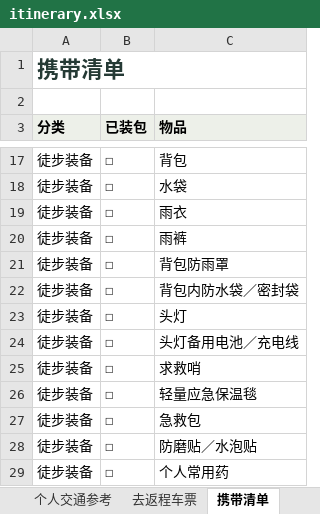
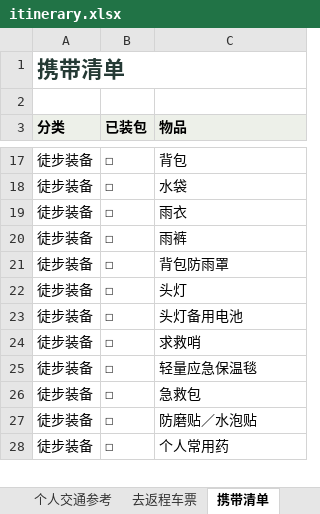
Before and after one commit to poseidon-flechazo/kumano-kodo, an Excel workbook: itinerary.xlsx, sheet 携带清单, drawn as a sheet; only a part is shown, gaps mark what is left out; values as stored, in another font and other column widths than the file's, no borders; removed rows and columns are numbered as before the commit, all else as after; the diff names each change by its address in the sheet, - before the commit and + after, or states it on an @@ line.

Commit message:
Trim headlamp spares and remove dry bags from packing list

```diff
--- a/itinerary.xlsx (sheet 携带清单)
+++ b/itinerary.xlsx (sheet 携带清单)
-row 22: 徒步装备 | ☐ | 背包内防水袋／密封袋
-C23 (物品): 头灯备用电池／充电线
+C23 (物品): 头灯备用电池
```
Also changed, not shown: 4 other files.
